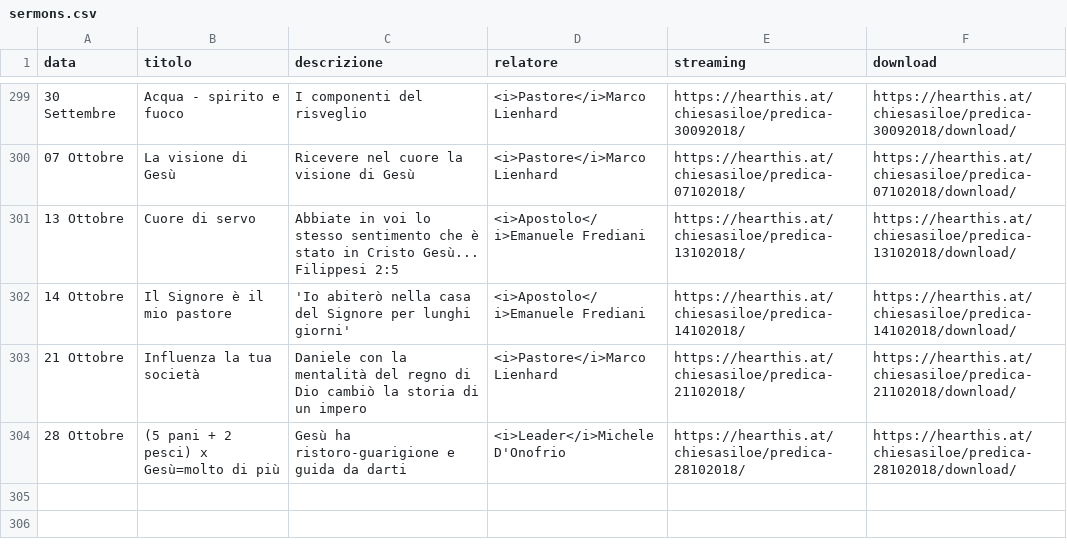
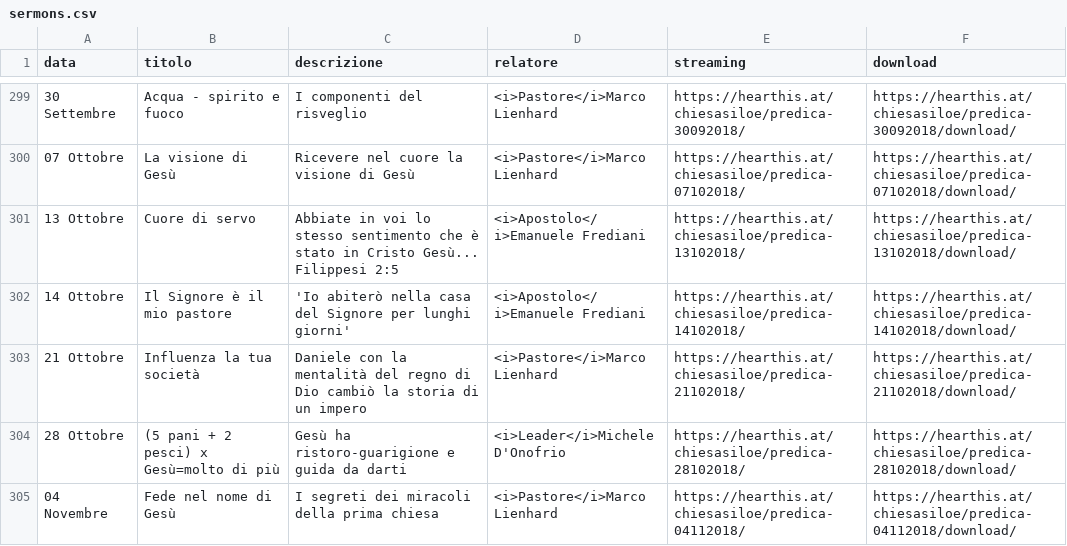
Before and after one commit to ChiesaSiloe/chiesasiloe.github.io, a CSV file: _data/sermons.csv, drawn as a sheet; only a part is shown, gaps mark what is left out; the diff names each change by its address in the sheet, - before the commit and + after, or states it on an @@ line.

Commit message:
asd

```diff
--- a/_data/sermons.csv
+++ b/_data/sermons.csv
+row 305: 04 Novembre | Fede nel nome di Gesù | I segreti dei miracoli della prima chiesa | <i>Pastore</i>Marco Lienhard | https://hearthis.at/chiesasiloe/predica-04112018/ | https://hearthis.at/chiesasiloe/predica-04112018/download/
```
